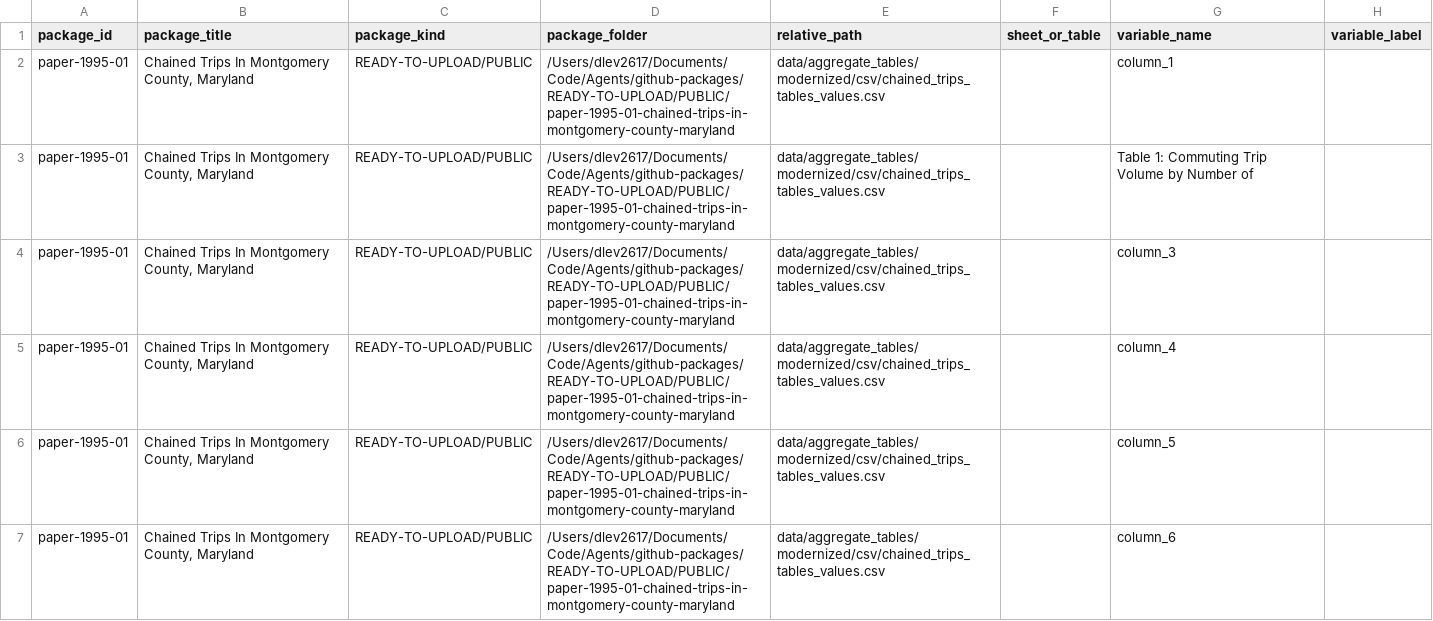
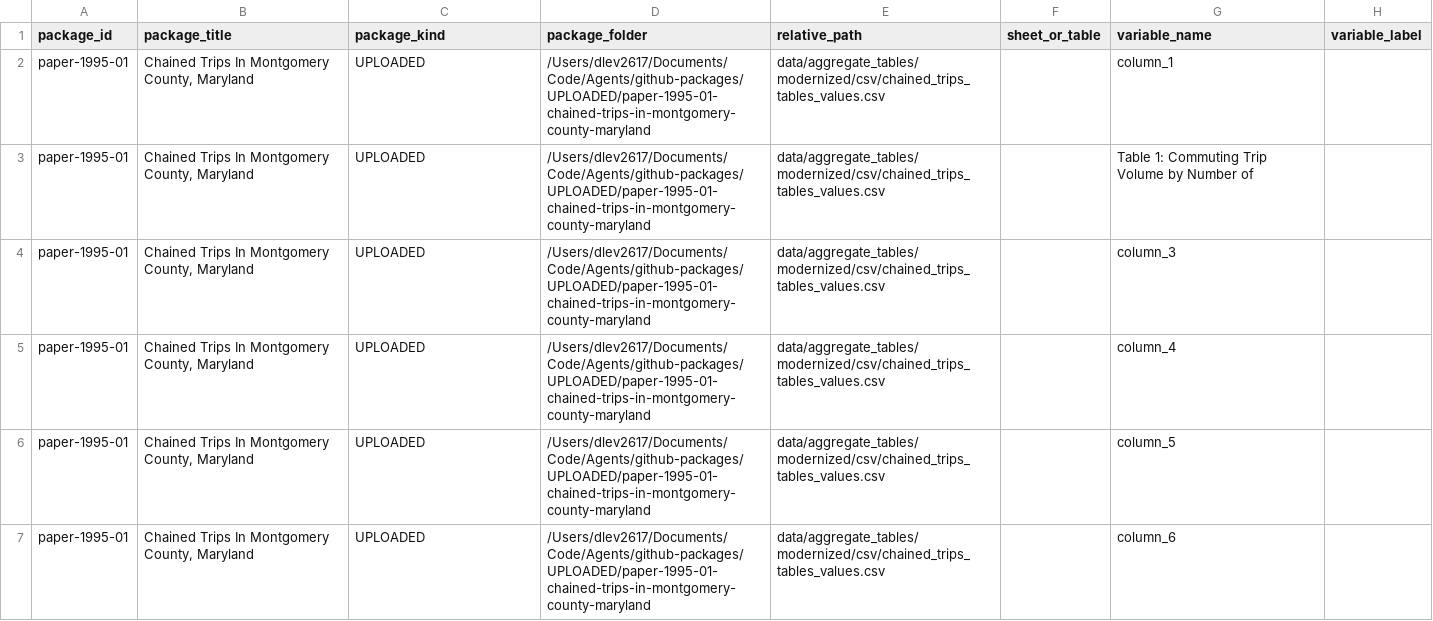
Before and after one commit to dlevinson/paper-1995-01-chained-trips-in-montgomery-county-maryland, a CSV file: metadata/DATA_DICTIONARY_AUTOGENERATED.csv, drawn as a sheet; only a part is shown; the diff covers the shown part only; the diff names each change by its address in the sheet, - before the commit and + after, or states it on an @@ line.

Commit message:
Refresh package metadata after upload routing

```diff
--- a/metadata/DATA_DICTIONARY_AUTOGENERATED.csv
+++ b/metadata/DATA_DICTIONARY_AUTOGENERATED.csv
-C2:C7 (package_kind): READY-TO-UPLOAD/PUBLIC
+C2:C7 (package_kind): UPLOADED
-D2:D7 (package_folder): /Users/dlev2617/Documents/Code/Agents/github-packages/READY-TO-UPLOAD/PUBLIC/paper-1995-01-chained-trips-in-montgomery-county-maryland
+D2:D7 (package_folder): /Users/dlev2617/Documents/Code/Agents/github-packages/UPLOADED/paper-1995-01-chained-trips-in-montgomery-county-maryland
```
Also changed, not shown: 36 edited cells elsewhere in this file, metadata/READY_LAYOUT_RELOCATION_MANIFEST.csv, 2 other files.
